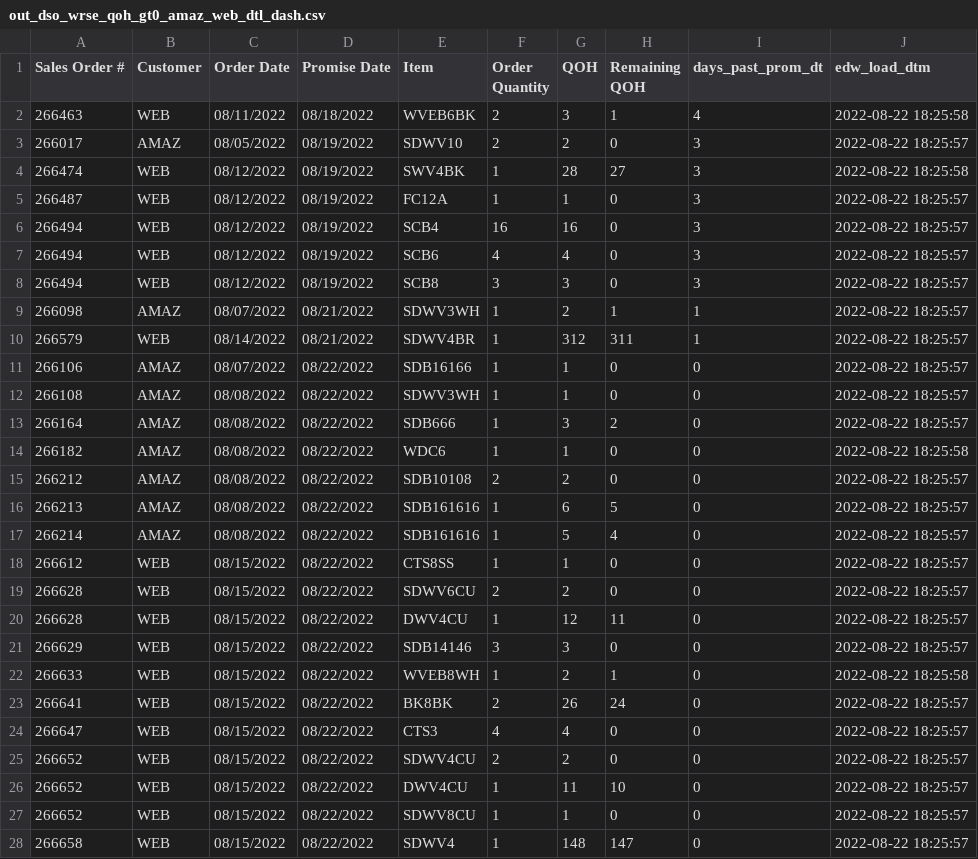
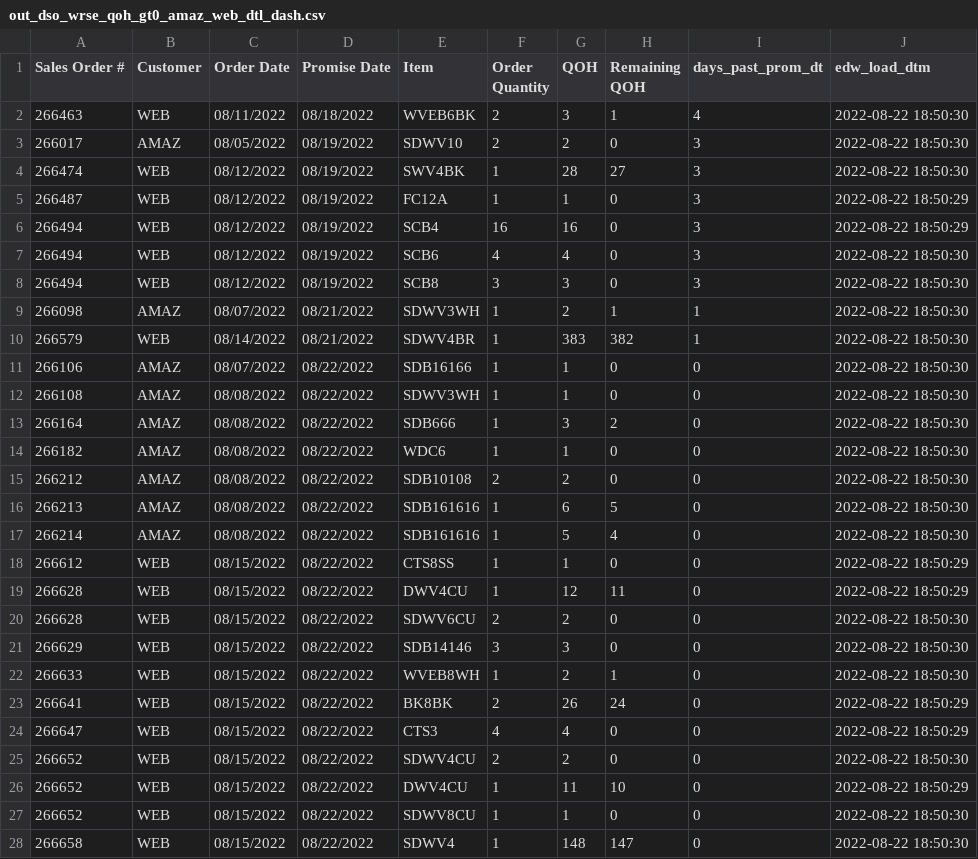
Before and after one commit to famcomfg/pi, a CSV file: out_dso_wrse_qoh_gt0_amaz_web_dtl_dash.csv, drawn as a sheet; only a part is shown; the diff covers the shown part only.

```diff
--- a/out_dso_wrse_qoh_gt0_amaz_web_dtl_dash.csv
+++ b/out_dso_wrse_qoh_gt0_amaz_web_dtl_dash.csv
@@ -1,28 +1,28 @@
 Sales Order #,Customer,Order Date,Promise Date,Item,Order Quantity,QOH,Remaining QOH,days_past_prom_dt,edw_load_dtm
-266463,WEB,08/11/2022,08/18/2022,WVEB6BK,2,3,1,4,2022-08-22 18:25:58
-266017,AMAZ,08/05/2022,08/19/2022,SDWV10,2,2,0,3,2022-08-22 18:25:57
-266474,WEB,08/12/2022,08/19/2022,SWV4BK,1,28,27,3,2022-08-22 18:25:58
-266487,WEB,08/12/2022,08/19/2022,FC12A,1,1,0,3,2022-08-22 18:25:57
-266494,WEB,08/12/2022,08/19/2022,SCB4,16,16,0,3,2022-08-22 18:25:57
-266494,WEB,08/12/2022,08/19/2022,SCB6,4,4,0,3,2022-08-22 18:25:57
-266494,WEB,08/12/2022,08/19/2022,SCB8,3,3,0,3,2022-08-22 18:25:57
-266098,AMAZ,08/07/2022,08/21/2022,SDWV3WH,1,2,1,1,2022-08-22 18:25:57
-266579,WEB,08/14/2022,08/21/2022,SDWV4BR,1,312,311,1,2022-08-22 18:25:57
-266106,AMAZ,08/07/2022,08/22/2022,SDB16166,1,1,0,0,2022-08-22 18:25:57
-266108,AMAZ,08/08/2022,08/22/2022,SDWV3WH,1,1,0,0,2022-08-22 18:25:57
-266164,AMAZ,08/08/2022,08/22/2022,SDB666,1,3,2,0,2022-08-22 18:25:57
-266182,AMAZ,08/08/2022,08/22/2022,WDC6,1,1,0,0,2022-08-22 18:25:58
-266212,AMAZ,08/08/2022,08/22/2022,SDB10108,2,2,0,0,2022-08-22 18:25:57
-266213,AMAZ,08/08/2022,08/22/2022,SDB161616,1,6,5,0,2022-08-22 18:25:57
-266214,AMAZ,08/08/2022,08/22/2022,SDB161616,1,5,4,0,2022-08-22 18:25:57
-266612,WEB,08/15/2022,08/22/2022,CTS8SS,1,1,0,0,2022-08-22 18:25:57
-266628,WEB,08/15/2022,08/22/2022,SDWV6CU,2,2,0,0,2022-08-22 18:25:57
-266628,WEB,08/15/2022,08/22/2022,DWV4CU,1,12,11,0,2022-08-22 18:25:57
-266629,WEB,08/15/2022,08/22/2022,SDB14146,3,3,0,0,2022-08-22 18:25:57
-266633,WEB,08/15/2022,08/22/2022,WVEB8WH,1,2,1,0,2022-08-22 18:25:58
-266641,WEB,08/15/2022,08/22/2022,BK8BK,2,26,24,0,2022-08-22 18:25:57
-266647,WEB,08/15/2022,08/22/2022,CTS3,4,4,0,0,2022-08-22 18:25:57
-266652,WEB,08/15/2022,08/22/2022,SDWV4CU,2,2,0,0,2022-08-22 18:25:57
-266652,WEB,08/15/2022,08/22/2022,DWV4CU,1,11,10,0,2022-08-22 18:25:57
-266652,WEB,08/15/2022,08/22/2022,SDWV8CU,1,1,0,0,2022-08-22 18:25:57
-266658,WEB,08/15/2022,08/22/2022,SDWV4,1,148,147,0,2022-08-22 18:25:57
+266463,WEB,08/11/2022,08/18/2022,WVEB6BK,2,3,1,4,2022-08-22 18:50:30
+266017,AMAZ,08/05/2022,08/19/2022,SDWV10,2,2,0,3,2022-08-22 18:50:30
+266474,WEB,08/12/2022,08/19/2022,SWV4BK,1,28,27,3,2022-08-22 18:50:30
+266487,WEB,08/12/2022,08/19/2022,FC12A,1,1,0,3,2022-08-22 18:50:29
+266494,WEB,08/12/2022,08/19/2022,SCB4,16,16,0,3,2022-08-22 18:50:29
+266494,WEB,08/12/2022,08/19/2022,SCB6,4,4,0,3,2022-08-22 18:50:30
+266494,WEB,08/12/2022,08/19/2022,SCB8,3,3,0,3,2022-08-22 18:50:30
+266098,AMAZ,08/07/2022,08/21/2022,SDWV3WH,1,2,1,1,2022-08-22 18:50:30
+266579,WEB,08/14/2022,08/21/2022,SDWV4BR,1,383,382,1,2022-08-22 18:50:30
+266106,AMAZ,08/07/2022,08/22/2022,SDB16166,1,1,0,0,2022-08-22 18:50:30
+266108,AMAZ,08/08/2022,08/22/2022,SDWV3WH,1,1,0,0,2022-08-22 18:50:30
+266164,AMAZ,08/08/2022,08/22/2022,SDB666,1,3,2,0,2022-08-22 18:50:30
+266182,AMAZ,08/08/2022,08/22/2022,WDC6,1,1,0,0,2022-08-22 18:50:30
+266212,AMAZ,08/08/2022,08/22/2022,SDB10108,2,2,0,0,2022-08-22 18:50:30
+266213,AMAZ,08/08/2022,08/22/2022,SDB161616,1,6,5,0,2022-08-22 18:50:30
+266214,AMAZ,08/08/2022,08/22/2022,SDB161616,1,5,4,0,2022-08-22 18:50:30
+266612,WEB,08/15/2022,08/22/2022,CTS8SS,1,1,0,0,2022-08-22 18:50:29
+266628,WEB,08/15/2022,08/22/2022,DWV4CU,1,12,11,0,2022-08-22 18:50:29
+266628,WEB,08/15/2022,08/22/2022,SDWV6CU,2,2,0,0,2022-08-22 18:50:30
+266629,WEB,08/15/2022,08/22/2022,SDB14146,3,3,0,0,2022-08-22 18:50:30
+266633,WEB,08/15/2022,08/22/2022,WVEB8WH,1,2,1,0,2022-08-22 18:50:30
+266641,WEB,08/15/2022,08/22/2022,BK8BK,2,26,24,0,2022-08-22 18:50:29
+266647,WEB,08/15/2022,08/22/2022,CTS3,4,4,0,0,2022-08-22 18:50:29
+266652,WEB,08/15/2022,08/22/2022,SDWV4CU,2,2,0,0,2022-08-22 18:50:30
+266652,WEB,08/15/2022,08/22/2022,DWV4CU,1,11,10,0,2022-08-22 18:50:29
+266652,WEB,08/15/2022,08/22/2022,SDWV8CU,1,1,0,0,2022-08-22 18:50:30
+266658,WEB,08/15/2022,08/22/2022,SDWV4,1,148,147,0,2022-08-22 18:50:30
```
Also changed, not shown: 1 added row and 3 edited cells elsewhere in this file, out_dso_wrse_qoh_gt0_amaz_web_summ_dash.csv, out_dso_wrse_qoh_gt0_dtl_dash.csv.
